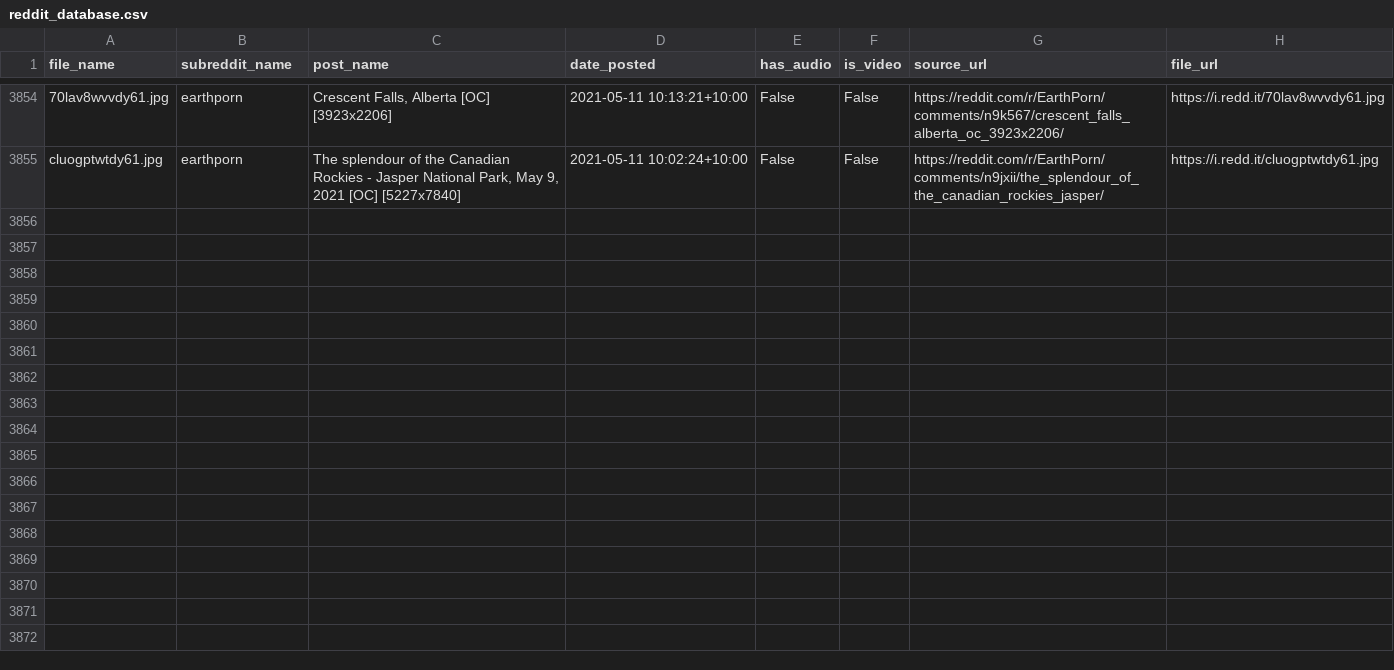
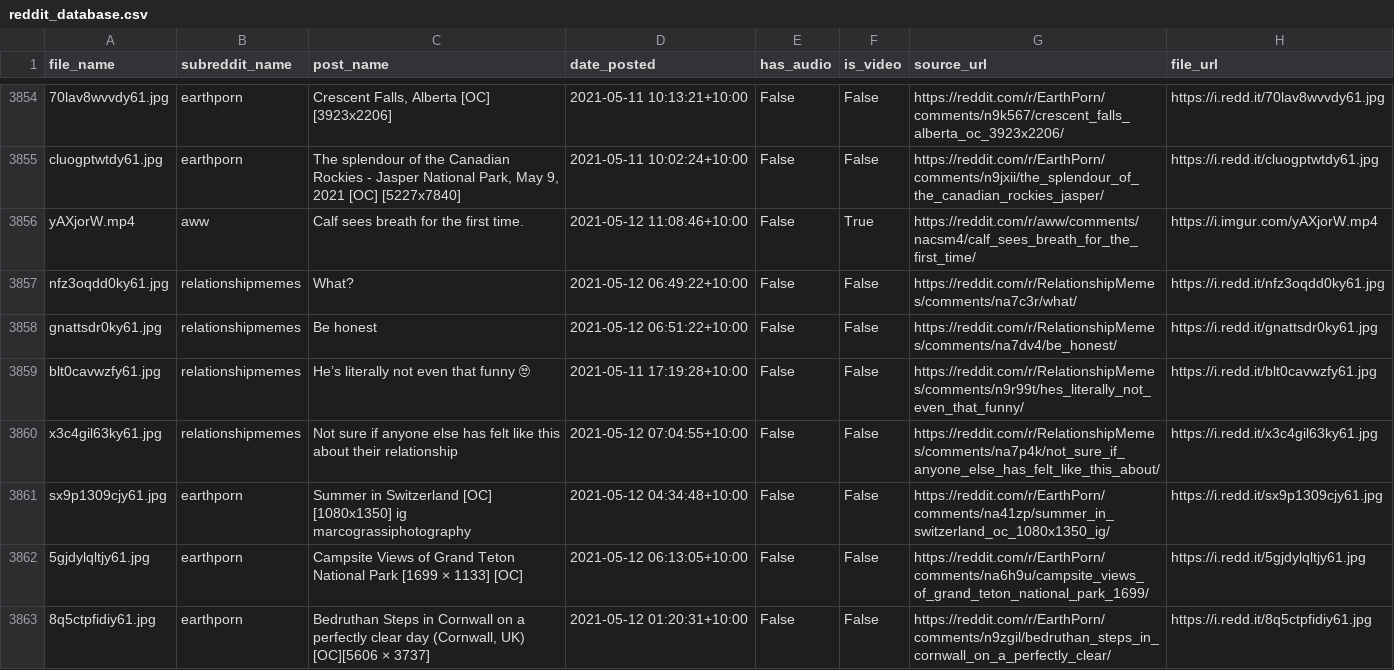
Before and after one commit to hippontherun/hippontherun.github.io, a CSV file: assets/images/scrape_file_collection/reddit_database.csv, drawn as a sheet; only a part is shown, gaps mark what is left out; the diff names each change by its address in the sheet, - before the commit and + after, or states it on an @@ line.

Commit message:
maps and image update:  Wed 12/05 - 15:57

```diff
--- a/assets/images/scrape_file_collection/reddit_database.csv
+++ b/assets/images/scrape_file_collection/reddit_database.csv
+row 3856: yAXjorW.mp4 | aww | Calf sees breath for the first time. | 2021-05-12 11:08:46+10:00 | False | True | https://reddit.com/r/aww/comments/nacsm4/calf_sees_breath_for_the_first_time/ | https://i.imgur.com/yAXjorW.mp4
+row 3857: nfz3oqdd0ky61.jpg | relationshipmemes | What? | 2021-05-12 06:49:22+10:00 | False | False | https://reddit.com/r/RelationshipMemes/comments/na7c3r/what/ | https://i.redd.it/nfz3oqdd0ky61.jpg
+row 3858: gnattsdr0ky61.jpg | relationshipmemes | Be honest | 2021-05-12 06:51:22+10:00 | False | False | https://reddit.com/r/RelationshipMemes/comments/na7dv4/be_honest/ | https://i.redd.it/gnattsdr0ky61.jpg
+row 3859: blt0cavwzfy61.jpg | relationshipmemes | He’s literally not even that funny 🙄 | 2021-05-11 17:19:28+10:00 | False | False | https://reddit.com/r/RelationshipMemes/comments/n9r99t/hes_literally_not_even_that_funny/ | https://i.redd.it/blt0cavwzfy61.jpg
+row 3860: x3c4gil63ky61.jpg | relationshipmemes | Not sure if anyone else has felt like this about their relationship | 2021-05-12 07:04:55+10:00 | False | False | https://reddit.com/r/RelationshipMemes/comments/na7p4k/not_sure_if_anyone_else_has_felt_like_this_about/ | https://i.redd.it/x3c4gil63ky61.jpg
+row 3861: sx9p1309cjy61.jpg | earthporn | Summer in Switzerland [OC] [1080x1350] ig marcograssiphotography | 2021-05-12 04:34:48+10:00 | False | False | https://reddit.com/r/EarthPorn/comments/na41zp/summer_in_switzerland_oc_1080x1350_ig/ | https://i.redd.it/sx9p1309cjy61.jpg
+row 3862: 5gjdylqltjy61.jpg | earthporn | Campsite Views of Grand Teton National Park [1699 × 1133] [OC] | 2021-05-12 06:13:05+10:00 | False | False | https://reddit.com/r/EarthPorn/comments/na6h9u/campsite_views_of_grand_teton_national_park_1699/ | https://i.redd.it/5gjdylqltjy61.jpg
+row 3863: 8q5ctpfidiy61.jpg | earthporn | Bedruthan Steps in Cornwall on a perfectly clear day (Cornwall, UK) [OC][5606 × 3737] | 2021-05-12 01:20:31+10:00 | False | False | https://reddit.com/r/EarthPorn/comments/n9zgil/bedruthan_steps_in_cornwall_on_a_perfectly_clear/ | https://i.redd.it/8q5ctpfidiy61.jpg
```
Also changed, not shown: 8 other files.
